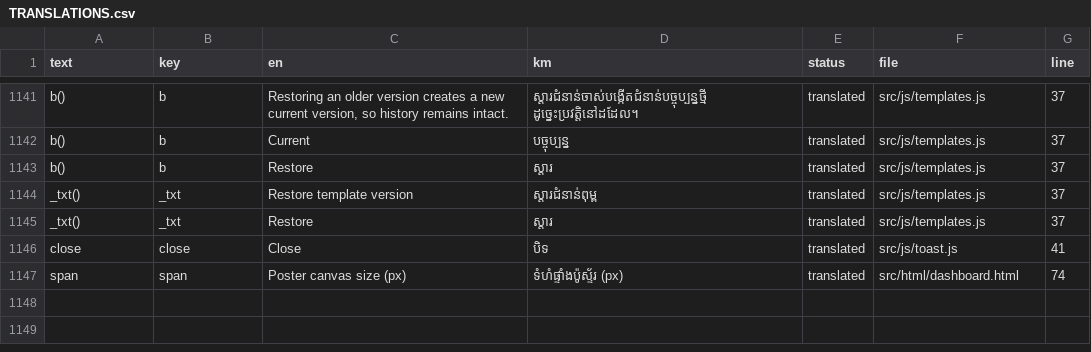
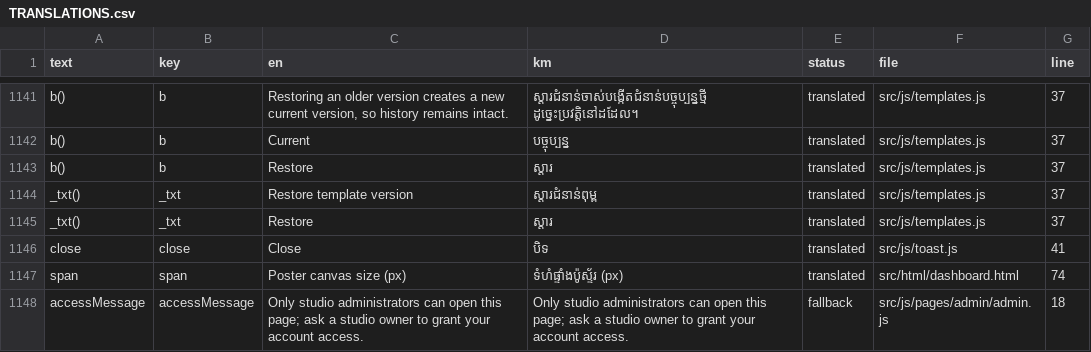
Before and after one commit to NgethSereyboth/online-invitation-platform, a CSV file: docs/i18n/TRANSLATIONS.csv, drawn as a sheet; only a part is shown, gaps mark what is left out; the diff names each change by its address in the sheet, - before the commit and + after, or states it on an @@ line.

```diff
--- a/docs/i18n/TRANSLATIONS.csv
+++ b/docs/i18n/TRANSLATIONS.csv
+row 1148: accessMessage | accessMessage | Only studio administrators can open this page; ask a studio owner to grant your account access. | Only studio administrators can open this page; ask a studio owner to grant your account access. | fallback | src/js/pages/admin/admin.js | 18
```
Also changed, not shown: 14 other files.
